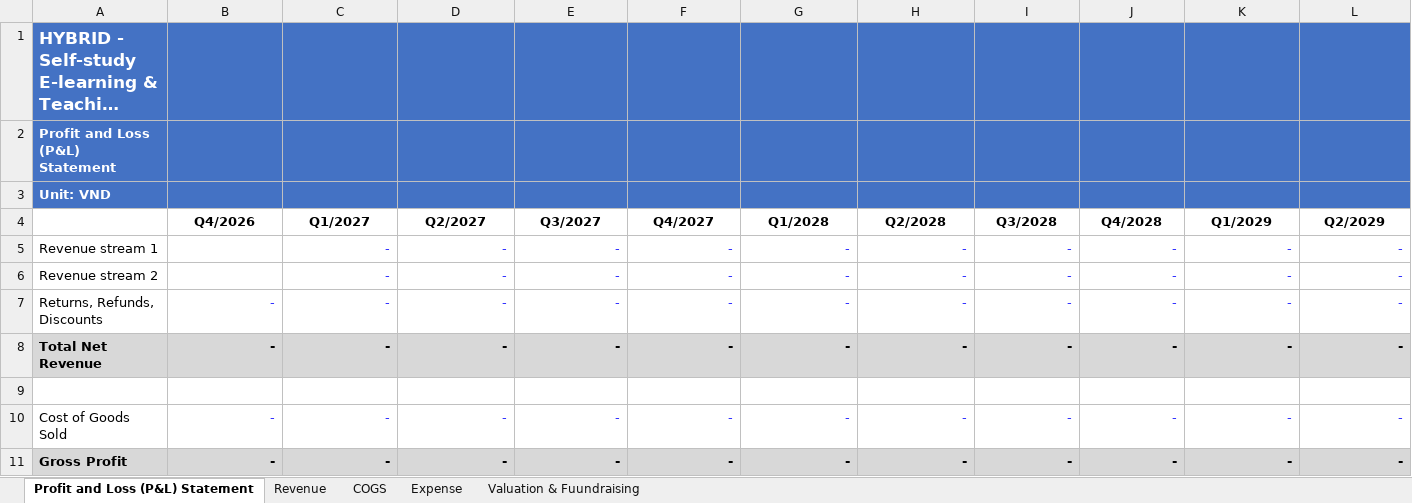
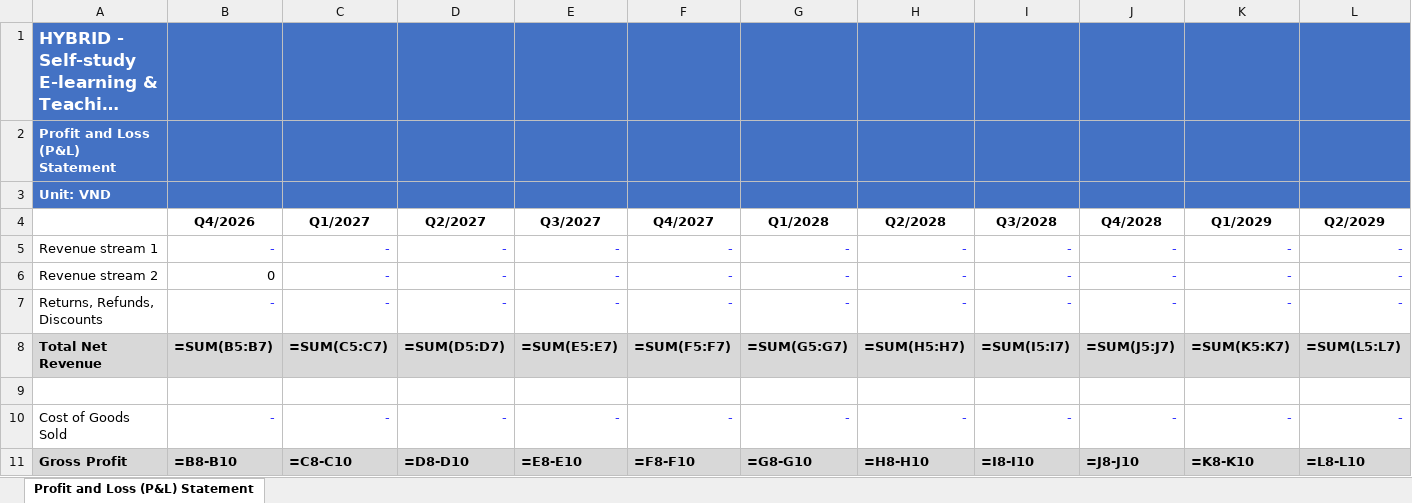
Before and after one commit to NEXUS-FOR-STARTUP/nexus-platform, an Excel workbook: apps/web-1/public/templates/finance-template.xlsx, sheet Profit and Loss (P&L) Statement, drawn as a sheet; only a part is shown; long unchanged cells end in …; values as stored, in another font and other column widths than the file's, no borders; formulas without a stored value are shown as written; the diff covers the shown part only; the diff names each change by its address in the sheet, - before the commit and + after, or states it on an @@ line.

```diff
--- a/apps/web-1/public/templates/finance-template.xlsx (sheet Profit and Loss (P&L) Statement)
+++ b/apps/web-1/public/templates/finance-template.xlsx (sheet Profit and Loss (P&L) Statement)
-sheet tab: Revenue
-sheet tab: COGS
-sheet tab: Expense
-sheet tab: Valuation & Fuundraising
-B5 (Q4/2026): (empty)
+B5 (Q4/2026): -
-B6 (Q4/2026): (empty)
+B6 (Q4/2026): 0
-B8 (Q4/2026): -
+B8 (Q4/2026): =SUM(B5:B7)
-C8 (Q1/2027): -
+C8 (Q1/2027): =SUM(C5:C7)
-D8 (Q2/2027): -
+D8 (Q2/2027): =SUM(D5:D7)
-E8 (Q3/2027): -
+E8 (Q3/2027): =SUM(E5:E7)
-F8 (Q4/2027): -
+F8 (Q4/2027): =SUM(F5:F7)
-G8 (Q1/2028): -
+G8 (Q1/2028): =SUM(G5:G7)
-H8 (Q2/2028): -
+H8 (Q2/2028): =SUM(H5:H7)
-I8 (Q3/2028): -
+I8 (Q3/2028): =SUM(I5:I7)
-J8 (Q4/2028): -
+J8 (Q4/2028): =SUM(J5:J7)
-K8 (Q1/2029): -
+K8 (Q1/2029): =SUM(K5:K7)
-L8 (Q2/2029): -
+L8 (Q2/2029): =SUM(L5:L7)
-B11 (Q4/2026): -
+B11 (Q4/2026): =B8-B10
-C11 (Q1/2027): -
+C11 (Q1/2027): =C8-C10
-D11 (Q2/2027): -
+D11 (Q2/2027): =D8-D10
-E11 (Q3/2027): -
+E11 (Q3/2027): =E8-E10
-F11 (Q4/2027): -
+F11 (Q4/2027): =F8-F10
-G11 (Q1/2028): -
+G11 (Q1/2028): =G8-G10
-H11 (Q2/2028): -
+H11 (Q2/2028): =H8-H10
-I11 (Q3/2028): -
+I11 (Q3/2028): =I8-I10
-J11 (Q4/2028): -
+J11 (Q4/2028): =J8-J10
-K11 (Q1/2029): -
+K11 (Q1/2029): =K8-K10
-L11 (Q2/2029): -
+L11 (Q2/2029): =L8-L10
```
Also changed, not shown: 111 edited cells and cell formats elsewhere in this sheet, 7 other files.
